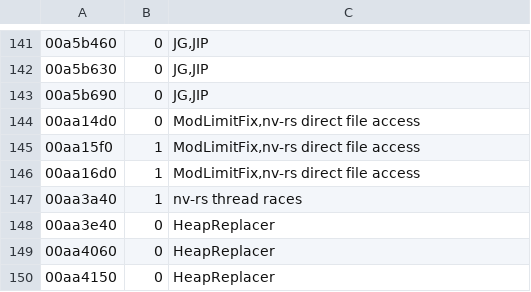
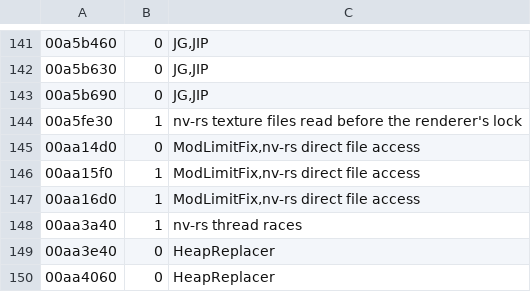
Before and after one commit to JorisJonkers-dev/nv-rs, a TSV file: crates/engine-core/data/overridable.tsv, drawn as a sheet; only a part is shown, gaps mark what is left out; the shorter side is filled out with more unchanged rows.

Commit message:
chore: textures QueuedTexture reads with their own file are read before the renderer's lock too (NV_
Follow-up to slaterain/nv-rs#903. On the fixes preset's texture-read-first row (on by default), textures that QueuedTexture makes with their own file object (00a5fe30) now read their file before the renderer's source-data lock, as textures read first already did, so main's texture binds (the sky's set-up at 00b89cc0 among them, 12.7-17 ms waits in the logs) no longer wait for a disk read under that lock. 00a5fe30 marks its file object while it runs (it makes the texture's renderer data before handing the texture out, so nothing else can use it), 00e6dc40 reads that file first, and an untaken read clears the deleted file object. With the row off the path is the game's own (a test pins the same calls and words as vanilla). Planted faults: 6 of 6 caught. Review: no findings. Checks: unplaced-b clippy and lib 1,412, host clippy and lib 254, fmt, hygiene 85.

Upstream-Commit: f8e8d1760e653c5d7301ce81678ac470fa920b05

```diff
--- a/crates/engine-core/data/overridable.tsv
+++ b/crates/engine-core/data/overridable.tsv
@@ -143,2 +143,3 @@
 00a5b690	0	JG,JIP
+00a5fe30	1	nv-rs texture files read before the renderer's lock
 00aa14d0	0	ModLimitFix,nv-rs direct file access
```
Also changed, not shown: 3 other files.
